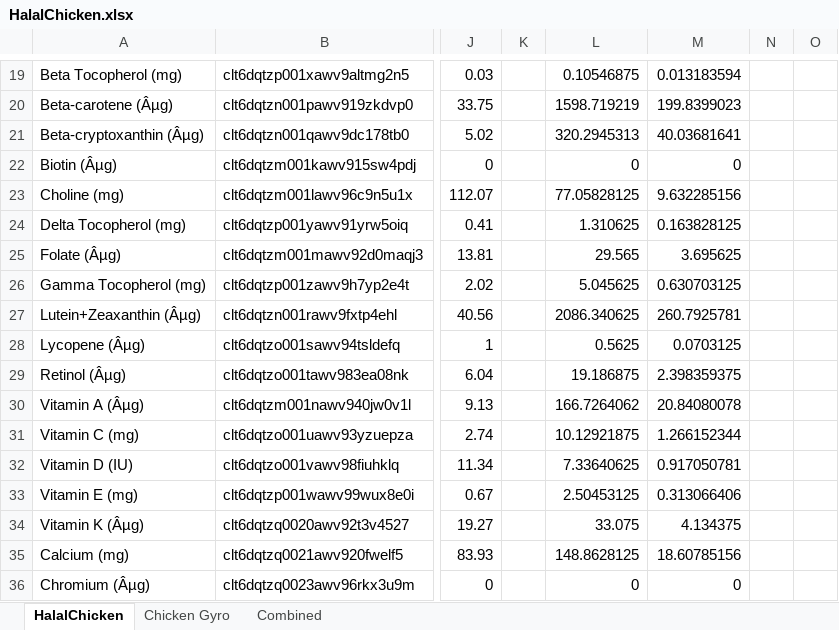
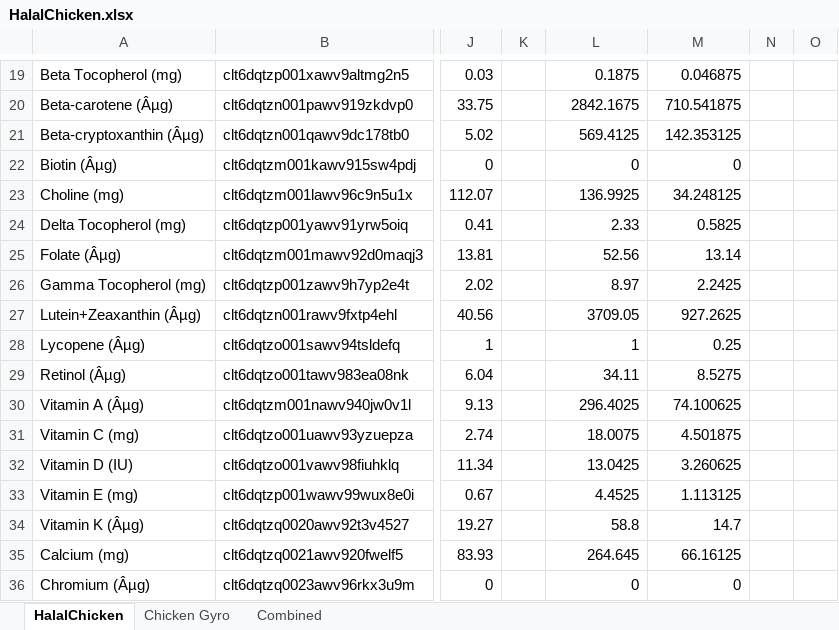
Before and after one commit to curtgilb/MealPrepMate, an Excel workbook: backend/server/data/test_data/HalalChicken.xlsx, sheet HalalChicken, drawn as a sheet; only a part is shown, gaps mark what is left out; values as stored, in another font and other column widths than the file's, no borders; the diff covers the shown part only; the diff names each change by its address in the sheet, - before the commit and + after, or states it on an @@ line.

```diff
--- a/backend/server/data/test_data/HalalChicken.xlsx (sheet HalalChicken)
+++ b/backend/server/data/test_data/HalalChicken.xlsx (sheet HalalChicken)
-L19: 0.10546875
+L19: 0.1875
-M19: 0.013183594
+M19: 0.046875
-L20: 1598.719219
+L20: 2842.1675
-M20: 199.8399023
+M20: 710.541875
-L21: 320.2945313
+L21: 569.4125
-M21: 40.03681641
+M21: 142.353125
-L23: 77.05828125
+L23: 136.9925
-M23: 9.632285156
+M23: 34.248125
-L24: 1.310625
+L24: 2.33
-M24: 0.163828125
+M24: 0.5825
-L25: 29.565
+L25: 52.56
-M25: 3.695625
+M25: 13.14
-L26: 5.045625
+L26: 8.97
-M26: 0.630703125
+M26: 2.2425
-L27: 2086.340625
+L27: 3709.05
-M27: 260.7925781
+M27: 927.2625
-L28: 0.5625
+L28: 1
-M28: 0.0703125
+M28: 0.25
-L29: 19.186875
+L29: 34.11
-M29: 2.398359375
+M29: 8.5275
-L30: 166.7264062
+L30: 296.4025
-M30: 20.84080078
+M30: 74.100625
-L31: 10.12921875
+L31: 18.0075
-M31: 1.266152344
+M31: 4.501875
-L32: 7.33640625
+L32: 13.0425
-M32: 0.917050781
+M32: 3.260625
-L33: 2.50453125
+L33: 4.4525
-M33: 0.313066406
+M33: 1.113125
-L34: 33.075
+L34: 58.8
-M34: 4.134375
+M34: 14.7
-L35: 148.8628125
+L35: 264.645
-M35: 18.60785156
+M35: 66.16125
```
Also changed, not shown: 133 edited cells elsewhere in this sheet, sheet Combined, 43 other files.
